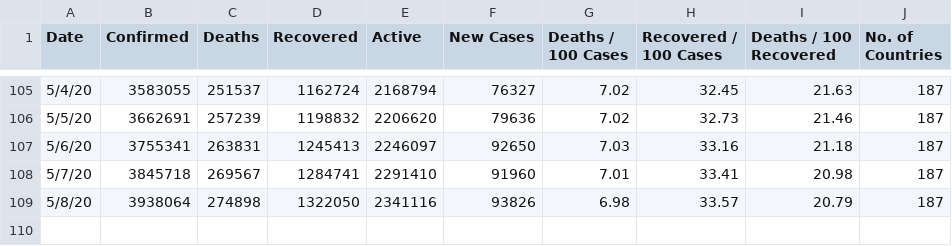
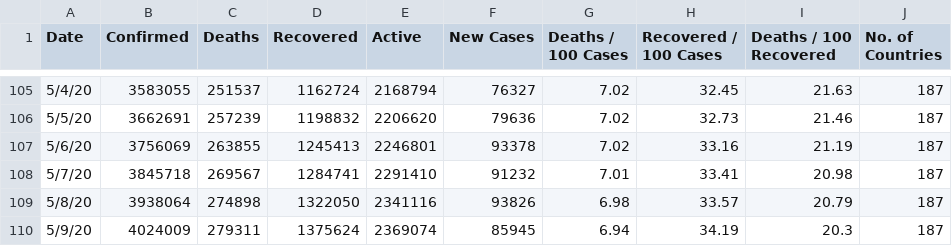
Before and after one commit to McnamaraChiwaye/Covid-19-Preprocessed-Dataset, a CSV file: preprocessed/daywise.csv, drawn as a sheet; only a part is shown, gaps mark what is left out.

```diff
--- a/preprocessed/daywise.csv
+++ b/preprocessed/daywise.csv
@@ -106,4 +106,5 @@ Date,Confirmed,Deaths,Recovered,Active,New Cases,Deaths / 100 Cases,Recovered /
 5/5/20,3662691,257239,1198832,2206620,79636,7.02,32.73,21.46,187
-5/6/20,3755341,263831,1245413,2246097,92650,7.03,33.16,21.18,187
-5/7/20,3845718,269567,1284741,2291410,91960,7.01,33.41,20.98,187
+5/6/20,3756069,263855,1245413,2246801,93378,7.02,33.16,21.19,187
+5/7/20,3845718,269567,1284741,2291410,91232,7.01,33.41,20.98,187
 5/8/20,3938064,274898,1322050,2341116,93826,6.98,33.57,20.79,187
+5/9/20,4024009,279311,1375624,2369074,85945,6.94,34.19,20.3,187
```
Also changed, not shown: preprocessed/countrywise.csv, 2 other files.
